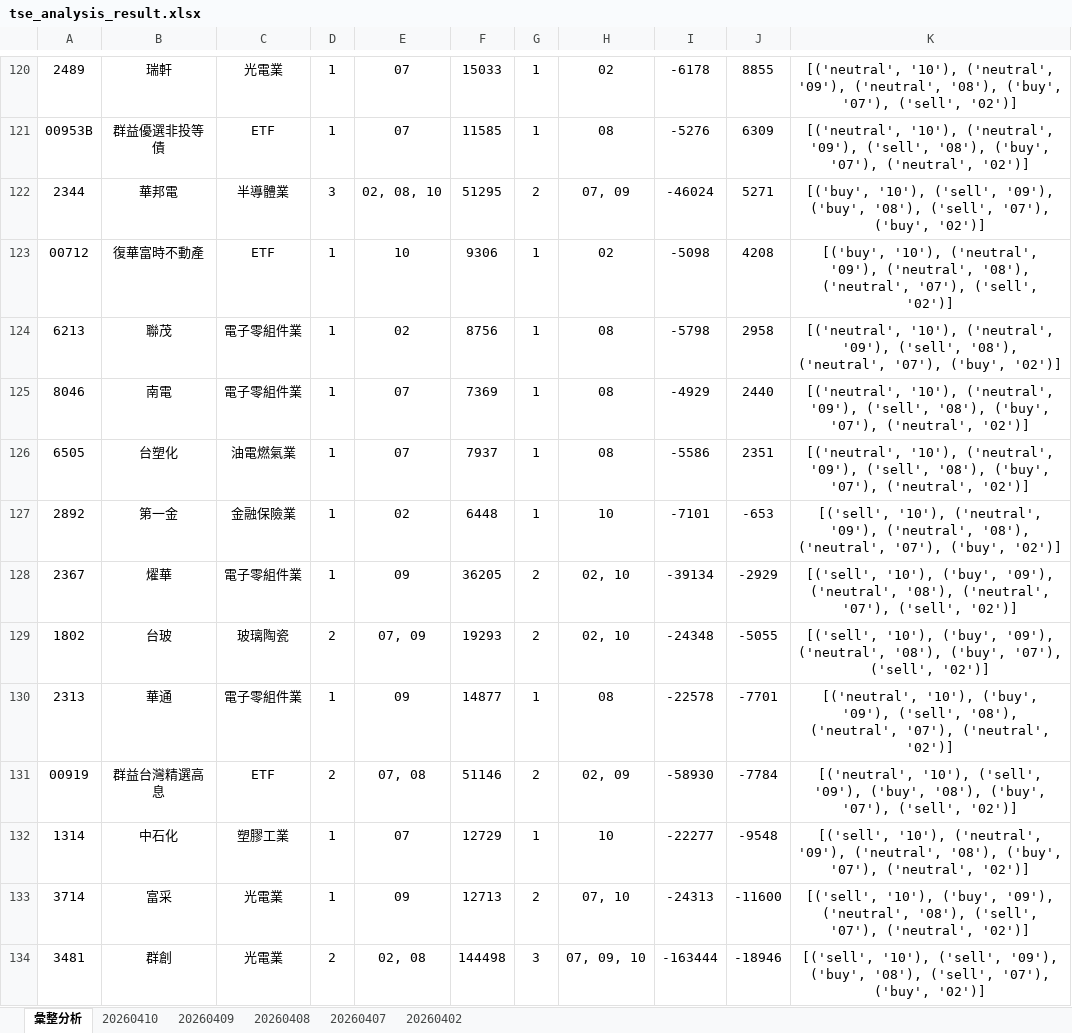
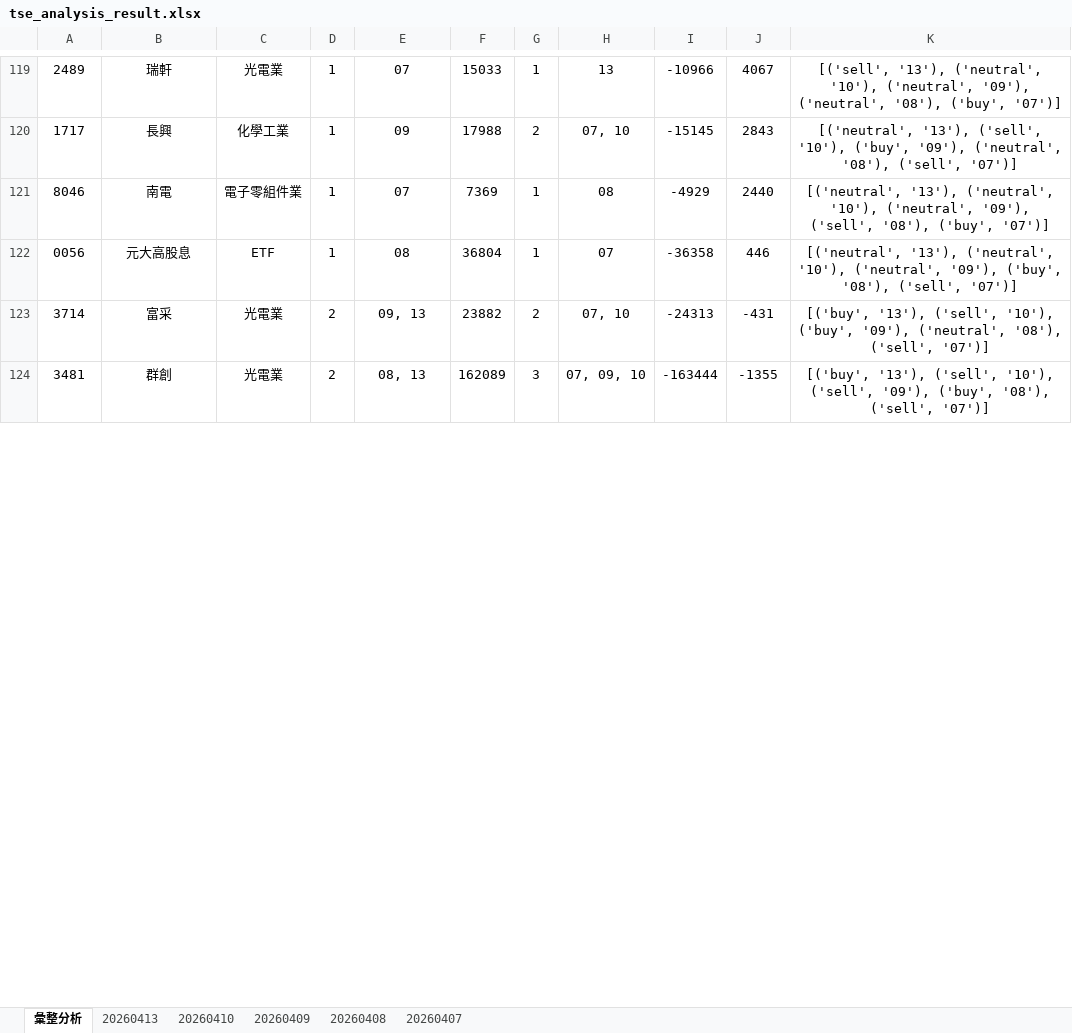
Before and after one commit to ccupcpop/GetDailyStock, an Excel workbook: StockInfo/tse_analysis_result.xlsx, sheet 彙整分析, drawn as a sheet; only a part is shown, gaps mark what is left out; values as stored, in another font and other column widths than the file's, no borders; removed rows and columns are numbered as before the commit, all else as after; the diff covers the shown part only; the diff names each change by its address in the sheet, - before the commit and + after, or states it on an @@ line.

```diff
--- a/StockInfo/tse_analysis_result.xlsx (sheet 彙整分析)
+++ b/StockInfo/tse_analysis_result.xlsx (sheet 彙整分析)
-sheet tab: 20260402
+sheet tab: 20260413
-H119: 02
+H119: 13
-I119: -6178
+I119: -10966
-J119: 8855
+J119: 4067
-K119: [('neutral', '10'), ('neutral', '09'), ('neutral', '08'), ('buy', '07'), ('sell', '02')]
+K119: [('sell', '13'), ('neutral', '10'), ('neutral', '09'), ('neutral', '08'), ('buy', '07')]
-row 121: 00953B | 群益優選非投等債 | ETF | 1 | 07 | 11585 | 1 | 08 | -5276 | 6309 | [('neutral', '10'), ('neutral', '09'), ('sell', '08'), ('buy', '07'), ('neutral', '02')]
-row 122: 2344 | 華邦電 | 半導體業 | 3 | 02, 08, 10 | 51295 | 2 | 07, 09 | -46024 | 5271 | [('buy', '10'), ('sell', '09'), ('buy', '08'), ('sell', '07'), ('buy', '02')]
-row 123: 00712 | 復華富時不動產 | ETF | 1 | 10 | 9306 | 1 | 02 | -5098 | 4208 | [('buy', '10'), ('neutral', '09'), ('neutral', '08'), ('neutral', '07'), ('sell', '02')]
-row 124: 6213 | 聯茂 | 電子零組件業 | 1 | 02 | 8756 | 1 | 08 | -5798 | 2958 | [('neutral', '10'), ('neutral', '09'), ('sell', '08'), ('neutral', '07'), ('buy', '02')]
+row 120: 1717 | 長興 | 化學工業 | 1 | 09 | 17988 | 2 | 07, 10 | -15145 | 2843 | [('neutral', '13'), ('sell', '10'), ('buy', '09'), ('neutral', '08'), ('sell', '07')]
-K121: [('neutral', '10'), ('neutral', '09'), ('sell', '08'), ('buy', '07'), ('neutral', '02')]
+K121: [('neutral', '13'), ('neutral', '10'), ('neutral', '09'), ('sell', '08'), ('buy', '07')]
-row 126: 6505 | 台塑化 | 油電燃氣業 | 1 | 07 | 7937 | 1 | 08 | -5586 | 2351 | [('neutral', '10'), ('neutral', '09'), ('sell', '08'), ('buy', '07'), ('neutral', '02')]
-row 127: 2892 | 第一金 | 金融保險業 | 1 | 02 | 6448 | 1 | 10 | -7101 | -653 | [('sell', '10'), ('neutral', '09'), ('neutral', '08'), ('neutral', '07'), ('buy', '02')]
-row 128: 2367 | 燿華 | 電子零組件業 | 1 | 09 | 36205 | 2 | 02, 10 | -39134 | -2929 | [('sell', '10'), ('buy', '09'), ('neutral', '08'), ('neutral', '07'), ('sell', '02')]
-row 129: 1802 | 台玻 | 玻璃陶瓷 | 2 | 07, 09 | 19293 | 2 | 02, 10 | -24348 | -5055 | [('sell', '10'), ('buy', '09'), ('neutral', '08'), ('buy', '07'), ('sell', '02')]
-row 130: 2313 | 華通 | 電子零組件業 | 1 | 09 | 14877 | 1 | 08 | -22578 | -7701 | [('neutral', '10'), ('buy', '09'), ('sell', '08'), ('neutral', '07'), ('neutral', '02')]
-row 131: 00919 | 群益台灣精選高息 | ETF | 2 | 07, 08 | 51146 | 2 | 02, 09 | -58930 | -7784 | [('neutral', '10'), ('sell', '09'), ('buy', '08'), ('buy', '07'), ('sell', '02')]
-row 132: 1314 | 中石化 | 塑膠工業 | 1 | 07 | 12729 | 1 | 10 | -22277 | -9548 | [('sell', '10'), ('neutral', '09'), ('neutral', '08'), ('buy', '07'), ('neutral', '02')]
+row 122: 0056 | 元大高股息 | ETF | 1 | 08 | 36804 | 1 | 07 | -36358 | 446 | [('neutral', '13'), ('neutral', '10'), ('neutral', '09'), ('buy', '08'), ('sell', '07')]
-D123: 1
+D123: 2
-E123: 09
+E123: 09, 13
-F123: 12713
+F123: 23882
-J123: -11600
+J123: -431
-K123: [('sell', '10'), ('buy', '09'), ('neutral', '08'), ('sell', '07'), ('neutral', '02')]
+K123: [('buy', '13'), ('sell', '10'), ('buy', '09'), ('neutral', '08'), ('sell', '07')]
-E124: 02, 08
+E124: 08, 13
-F124: 144498
+F124: 162089
-J124: -18946
+J124: -1355
-K124: [('sell', '10'), ('sell', '09'), ('buy', '08'), ('sell', '07'), ('buy', '02')]
+K124: [('buy', '13'), ('sell', '10'), ('sell', '09'), ('buy', '08'), ('sell', '07')]
```
Also changed, not shown: 59 added rows, 61 removed rows and 37 edited cells elsewhere in this sheet, sheet 20260410, StockInfo/otc_analysis_result.xlsx, 12 other files.
